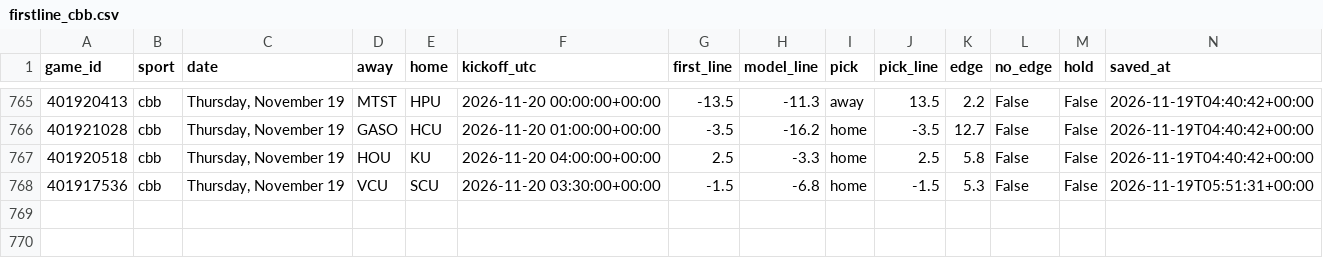
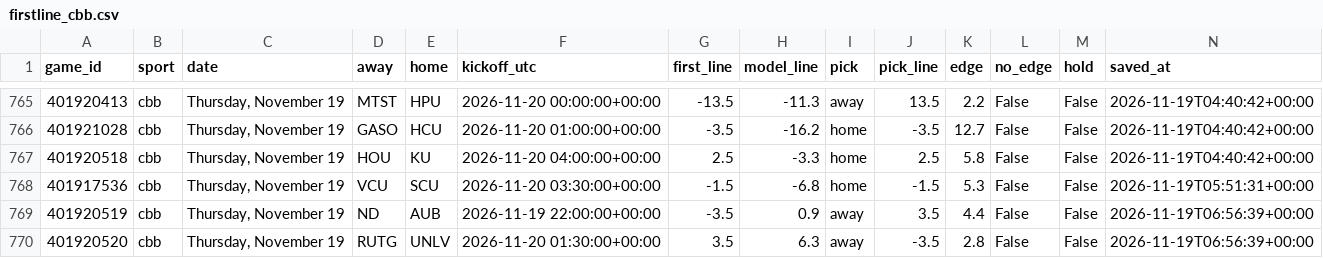
Before and after one commit to Seed808/theesness-data, a CSV file: model/ledger/firstline_cbb.csv, drawn as a sheet; only a part is shown, gaps mark what is left out; rows hold the shown columns only; the diff names each change by its address in the sheet, - before the commit and + after, or states it on an @@ line.

```diff
--- a/model/ledger/firstline_cbb.csv
+++ b/model/ledger/firstline_cbb.csv
+row 769: 401920519 | cbb | Thursday, November 19 | ND | AUB | 2026-11-19 22:00:00+00:00 | -3.5 | 0.9 | away | 3.5 | 4.4 | False | False | 2026-11-19T06:56:39+00:00
+row 770: 401920520 | cbb | Thursday, November 19 | RUTG | UNLV | 2026-11-20 01:30:00+00:00 | 3.5 | 6.3 | away | -3.5 | 2.8 | False | False | 2026-11-19T06:56:39+00:00
```
Also changed, not shown: model/ledger/cbb_locks.csv, model/ledger/cbb_locks_voids.csv, 31 other files.
